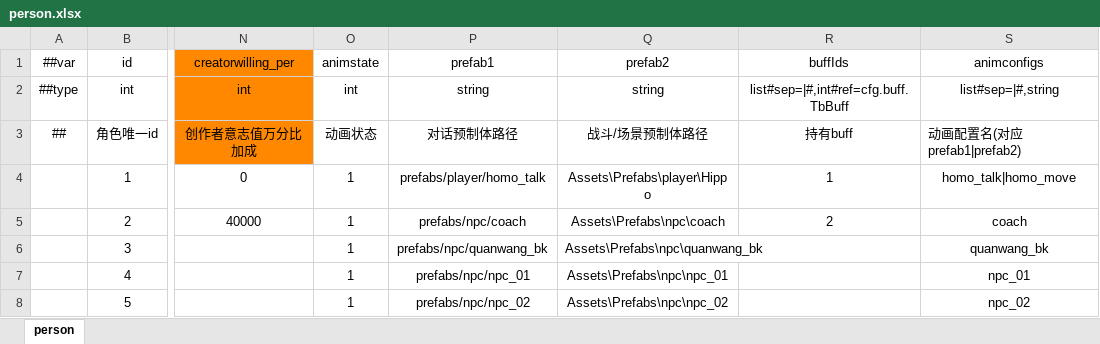
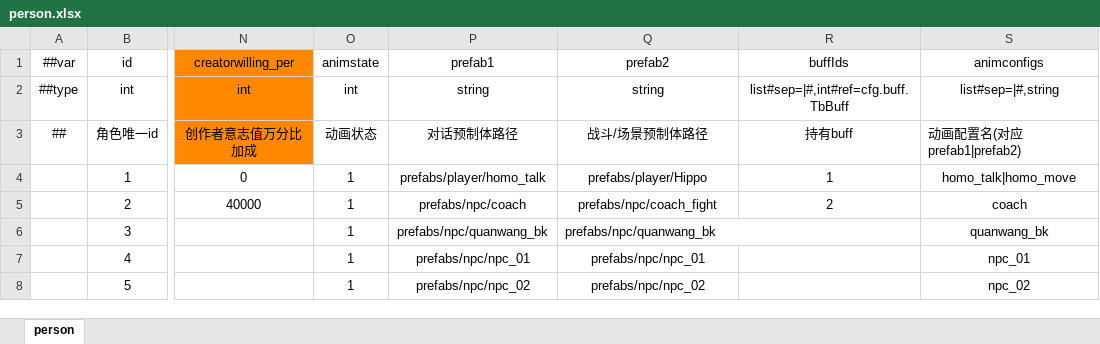
Before and after one commit to SaluteBEE/Hippo-s-Epic, an Excel workbook: DataTables/Datas/person.xlsx, sheet person, drawn as a sheet; only a part is shown, gaps mark what is left out; values as stored, in another font and other column widths than the file's, no borders; the diff names each change by its address in the sheet, - before the commit and + after, or states it on an @@ line.

```diff
--- a/DataTables/Datas/person.xlsx (sheet person)
+++ b/DataTables/Datas/person.xlsx (sheet person)
-Q4 (prefab2): Assets\Prefabs\player\Hippo
+Q4 (prefab2): prefabs/player/Hippo
-Q5 (prefab2): Assets\Prefabs\npc\coach
+Q5 (prefab2): prefabs/npc/coach_fight
-Q6 (prefab2): Assets\Prefabs\npc\quanwang_bk
+Q6 (prefab2): prefabs/npc/quanwang_bk
-Q7 (prefab2): Assets\Prefabs\npc\npc_01
+Q7 (prefab2): prefabs/npc/npc_01
-Q8 (prefab2): Assets\Prefabs\npc\npc_02
+Q8 (prefab2): prefabs/npc/npc_02
```
Also changed, not shown: DataTables/Datas/battle.xlsx, 22 other files.
